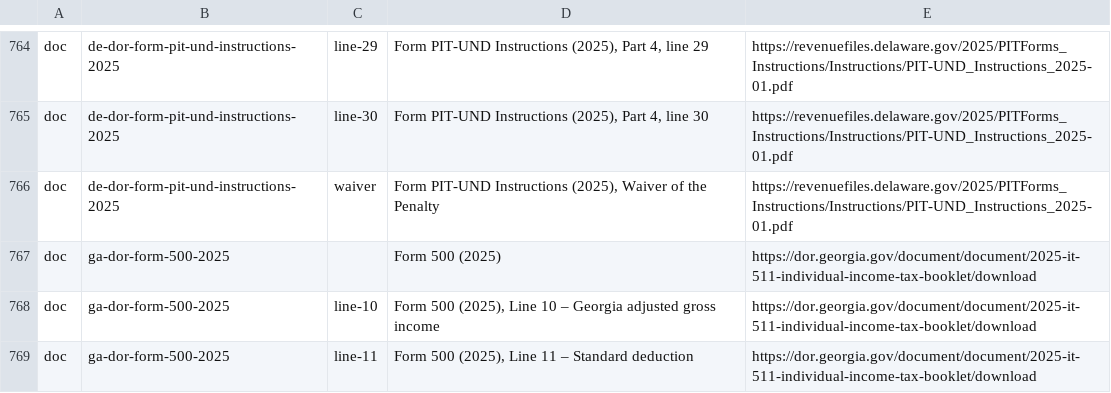
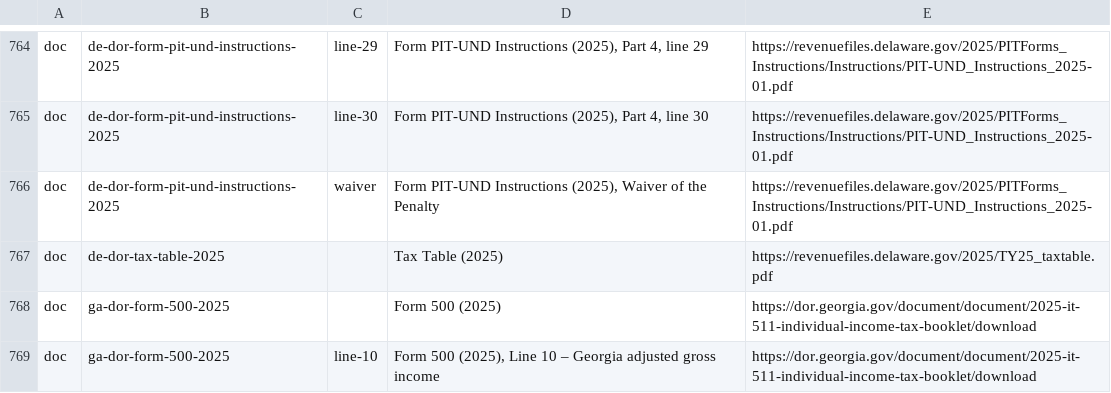
Before and after one commit to nexteggapp/taxcalcs, a TSV file: returns/rules/cites/labels.tsv, drawn as a sheet; only a part is shown, gaps mark what is left out; the shorter side is filled out with more unchanged rows.

```diff
--- a/returns/rules/cites/labels.tsv
+++ b/returns/rules/cites/labels.tsv
@@ -766,2 +766,3 @@ doc	de-dor-form-pit-und-instructions-2025	line-30	Form PIT-UND Instructions (202
 doc	de-dor-form-pit-und-instructions-2025	waiver	Form PIT-UND Instructions (2025), Waiver of the Penalty	https://revenuefiles.delaware.gov/2025/PITForms_Instructions/Instructions/PIT-UND_Instructions_2025-01.pdf
+doc	de-dor-tax-table-2025		Tax Table (2025)	https://revenuefiles.delaware.gov/2025/TY25_taxtable.pdf
 doc	ga-dor-form-500-2025		Form 500 (2025)	https://dor.georgia.gov/document/document/2025-it-511-individual-income-tax-booklet/download
```
Also changed, not shown: 7 other files.
